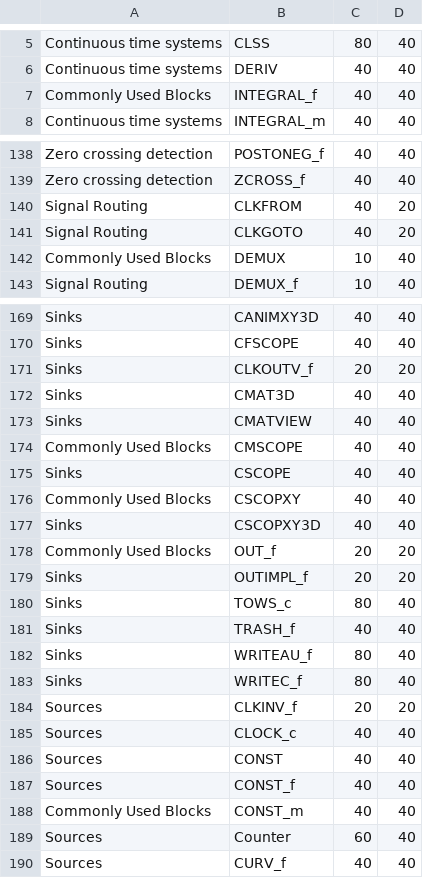
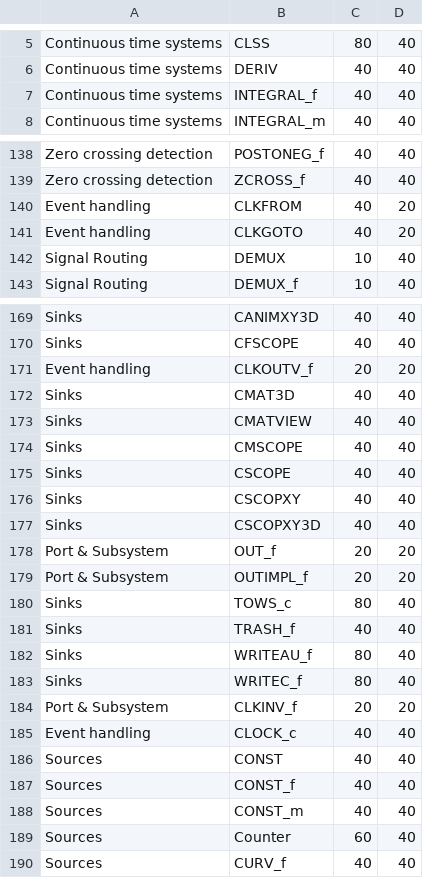
Before and after one commit to FOSSEE/Common-Interface-Project, a CSV file: data/getsize.csv, drawn as a sheet; only a part is shown, gaps mark what is left out; the diff covers the shown part only.

```diff
--- a/data/getsize.csv
+++ b/data/getsize.csv
@@ -6,3 +6,3 @@ Continuous time systems	CLSS	80	40
 Continuous time systems	DERIV	40	40
-Commonly Used Blocks	INTEGRAL_f	40	40
+Continuous time systems	INTEGRAL_f	40	40
 Continuous time systems	INTEGRAL_m	40	40
@@ -139,5 +139,5 @@ Zero crossing detection	POSTONEG_f	40	40
 Zero crossing detection	ZCROSS_f	40	40
-Signal Routing	CLKFROM	40	20
-Signal Routing	CLKGOTO	40	20
-Commonly Used Blocks	DEMUX	10	40
+Event handling	CLKFROM	40	20
+Event handling	CLKGOTO	40	20
+Signal Routing	DEMUX	10	40
 Signal Routing	DEMUX_f	10	40
@@ -170,11 +170,11 @@ Sinks	CANIMXY3D	40	40
 Sinks	CFSCOPE	40	40
-Sinks	CLKOUTV_f	20	20
+Event handling	CLKOUTV_f	20	20
 Sinks	CMAT3D	40	40
 Sinks	CMATVIEW	40	40
-Commonly Used Blocks	CMSCOPE	40	40
+Sinks	CMSCOPE	40	40
 Sinks	CSCOPE	40	40
-Commonly Used Blocks	CSCOPXY	40	40
+Sinks	CSCOPXY	40	40
 Sinks	CSCOPXY3D	40	40
-Commonly Used Blocks	OUT_f	20	20
-Sinks	OUTIMPL_f	20	20
+Port & Subsystem	OUT_f	20	20
+Port & Subsystem	OUTIMPL_f	20	20
 Sinks	TOWS_c	80	40
@@ -183,7 +183,7 @@ Sinks	WRITEAU_f	80	40
 Sinks	WRITEC_f	80	40
-Sources	CLKINV_f	20	20
-Sources	CLOCK_c	40	40
+Port & Subsystem	CLKINV_f	20	20
+Event handling	CLOCK_c	40	40
 Sources	CONST	40	40
 Sources	CONST_f	40	40
-Commonly Used Blocks	CONST_m	40	40
+Sources	CONST_m	40	40
 Sources	Counter	60	40
```
Also changed, not shown: 18 edited cells elsewhere in this file, 16 other files.
